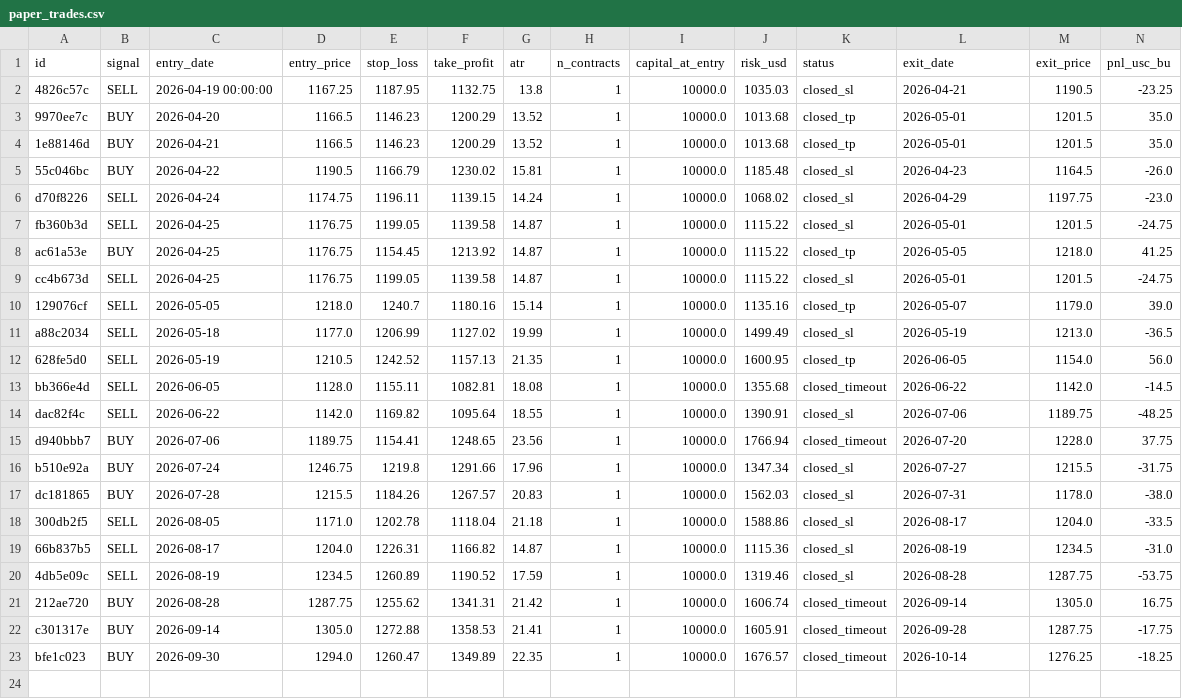
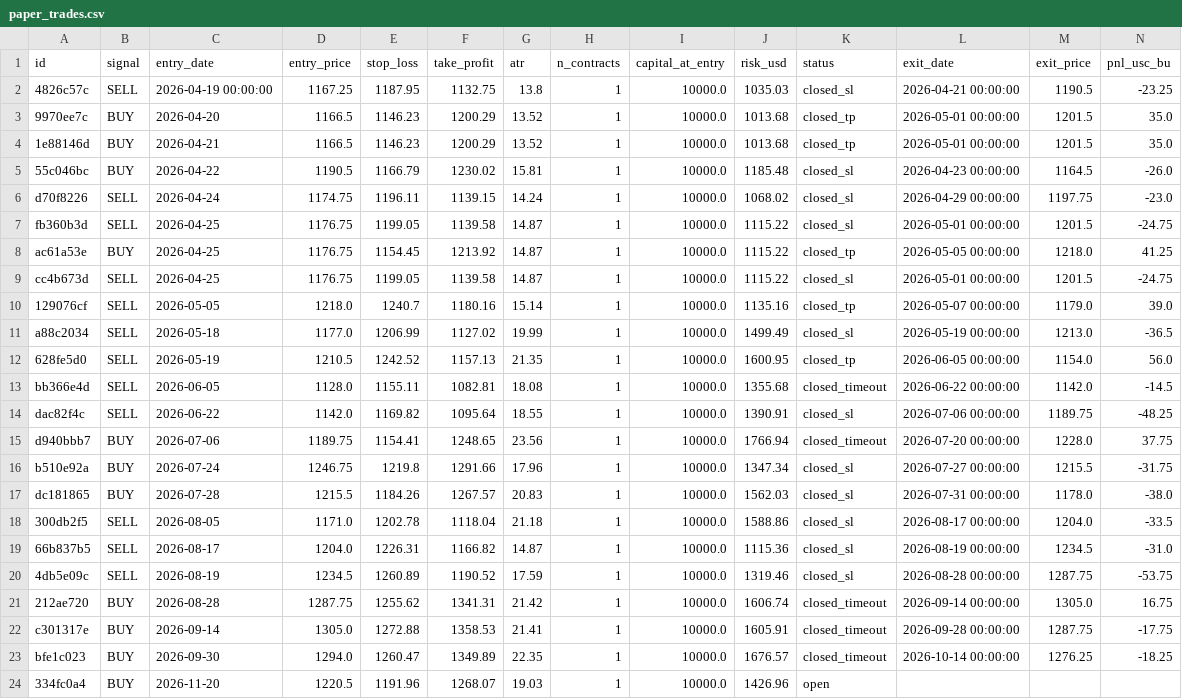
Before and after one commit to Nicotina712/agrocast, a CSV file: data/paper_trades.csv, drawn as a sheet; only a part is shown; rows hold the shown columns only; the diff names each change by its address in the sheet, - before the commit and + after, or states it on an @@ line.

```diff
--- a/data/paper_trades.csv
+++ b/data/paper_trades.csv
-L2 (exit_date): 2026-04-21
+L2 (exit_date): 2026-04-21 00:00:00
-L3:L4 (exit_date): 2026-05-01
+L3:L4 (exit_date): 2026-05-01 00:00:00
-L5 (exit_date): 2026-04-23
+L5 (exit_date): 2026-04-23 00:00:00
-L6 (exit_date): 2026-04-29
+L6 (exit_date): 2026-04-29 00:00:00
-L7 (exit_date): 2026-05-01
+L7 (exit_date): 2026-05-01 00:00:00
-L8 (exit_date): 2026-05-05
+L8 (exit_date): 2026-05-05 00:00:00
-L9 (exit_date): 2026-05-01
+L9 (exit_date): 2026-05-01 00:00:00
-L10 (exit_date): 2026-05-07
+L10 (exit_date): 2026-05-07 00:00:00
-L11 (exit_date): 2026-05-19
+L11 (exit_date): 2026-05-19 00:00:00
-L12 (exit_date): 2026-06-05
+L12 (exit_date): 2026-06-05 00:00:00
-L13 (exit_date): 2026-06-22
+L13 (exit_date): 2026-06-22 00:00:00
-L14 (exit_date): 2026-07-06
+L14 (exit_date): 2026-07-06 00:00:00
-L15 (exit_date): 2026-07-20
+L15 (exit_date): 2026-07-20 00:00:00
-L16 (exit_date): 2026-07-27
+L16 (exit_date): 2026-07-27 00:00:00
-L17 (exit_date): 2026-07-31
+L17 (exit_date): 2026-07-31 00:00:00
-L18 (exit_date): 2026-08-17
+L18 (exit_date): 2026-08-17 00:00:00
-L19 (exit_date): 2026-08-19
+L19 (exit_date): 2026-08-19 00:00:00
-L20 (exit_date): 2026-08-28
+L20 (exit_date): 2026-08-28 00:00:00
-L21 (exit_date): 2026-09-14
+L21 (exit_date): 2026-09-14 00:00:00
-L22 (exit_date): 2026-09-28
+L22 (exit_date): 2026-09-28 00:00:00
-L23 (exit_date): 2026-10-14
+L23 (exit_date): 2026-10-14 00:00:00
+row 24: 334fc0a4 | BUY | 2026-11-20 | 1220.5 | 1191.96 | 1268.07 | 19.03 | 1 | 10000.0 | 1426.96 | open
```
Also changed, not shown: artifacts/event_memory.csv, artifacts/signals.csv, 57 other files.
